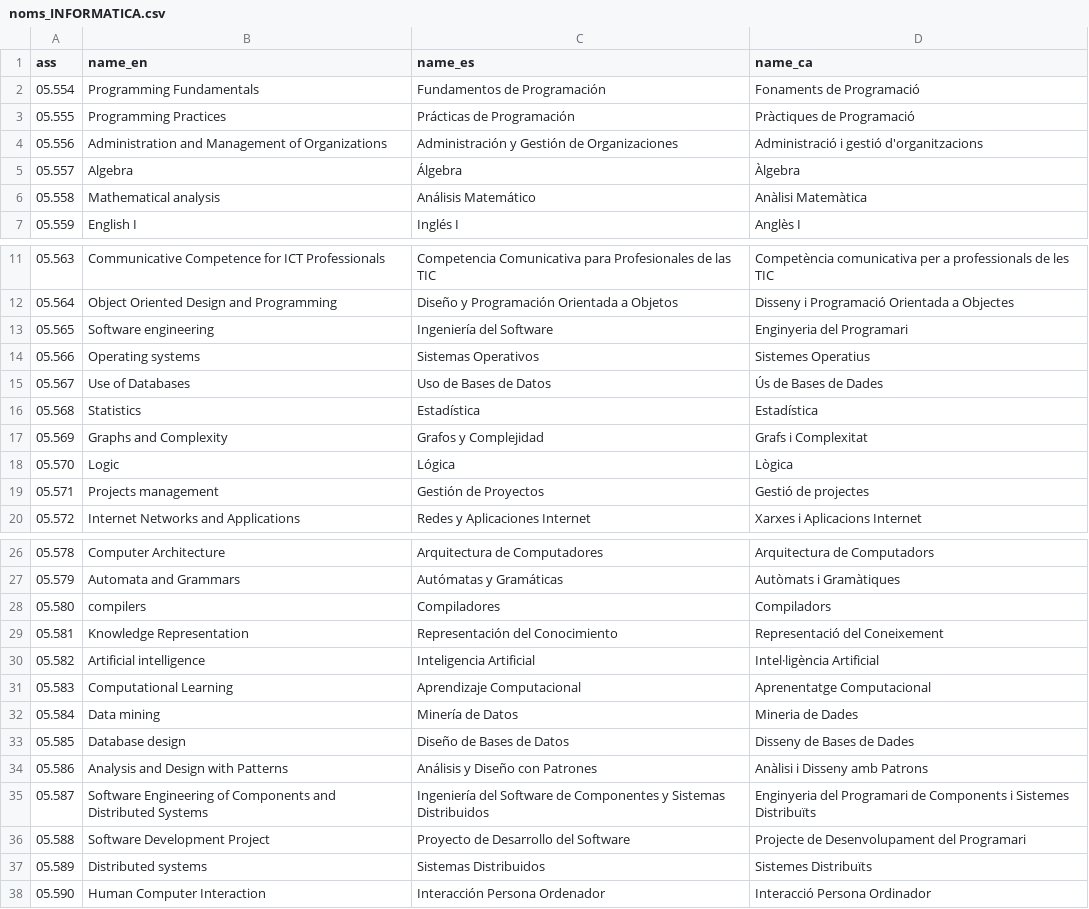
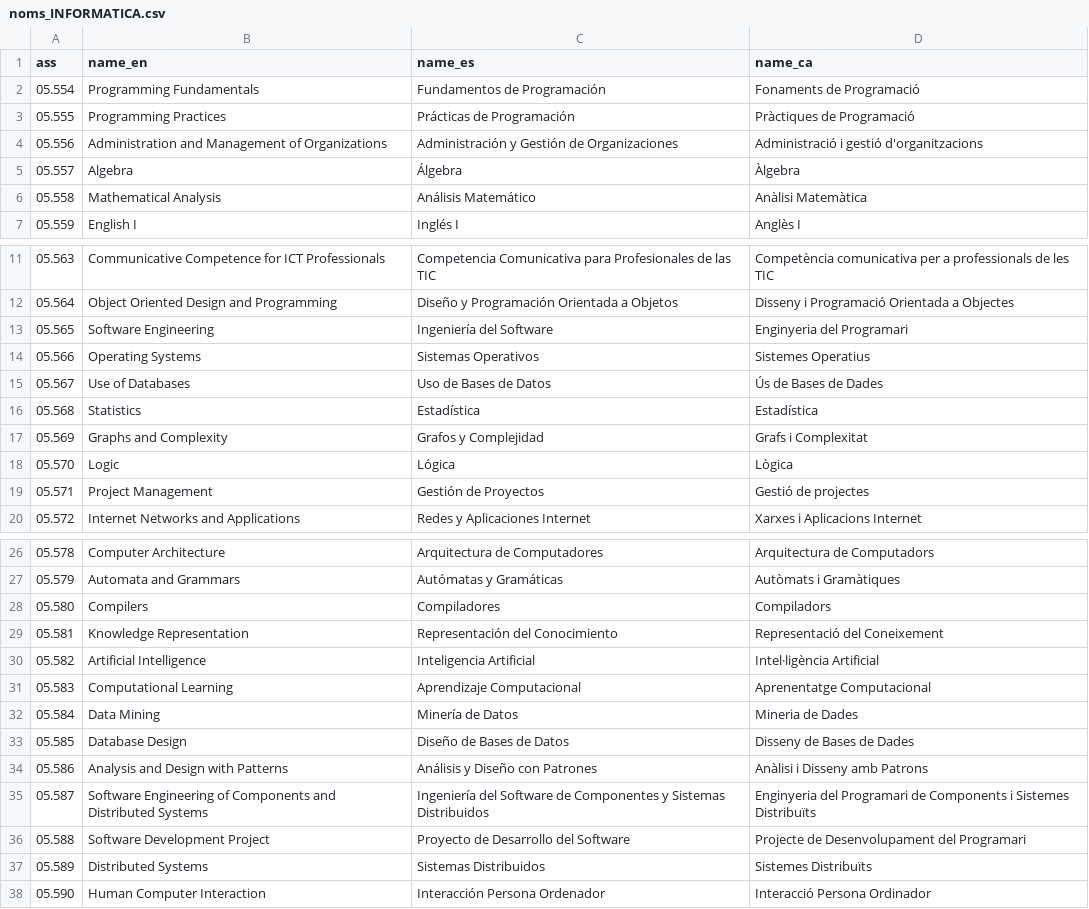
Before and after one commit to tim-thorp/VisualEnrollment, a CSV file: inst/data_files/noms_INFORMATICA.csv, drawn as a sheet; only a part is shown, gaps mark what is left out; the diff covers the shown part only.

Commit message:
Improve English translation and fix capitalization

```diff
--- a/inst/data_files/noms_INFORMATICA.csv
+++ b/inst/data_files/noms_INFORMATICA.csv
@@ -5,3 +5,3 @@ ass,name_en,name_es,name_ca
 05.557,Algebra,Álgebra,Àlgebra
-05.558,Mathematical analysis,Análisis Matemático,Anàlisi Matemàtica
+05.558,Mathematical Analysis,Análisis Matemático,Anàlisi Matemàtica
 05.559,English I,Inglés I,Anglès I
@@ -12,4 +12,4 @@ ass,name_en,name_es,name_ca
 05.564,Object Oriented Design and Programming,Diseño y Programación Orientada a Objetos,Disseny i Programació Orientada a Objectes
-05.565,Software engineering,Ingeniería del Software,Enginyeria del Programari
-05.566,Operating systems,Sistemas Operativos,Sistemes Operatius
+05.565,Software Engineering,Ingeniería del Software,Enginyeria del Programari
+05.566,Operating Systems,Sistemas Operativos,Sistemes Operatius
 05.567,Use of Databases,Uso de Bases de Datos,Ús de Bases de Dades
@@ -18,3 +18,3 @@ ass,name_en,name_es,name_ca
 05.570,Logic,Lógica,Lògica
-05.571,Projects management,Gestión de Proyectos,Gestió de projectes
+05.571,Project Management,Gestión de Proyectos,Gestió de projectes
 05.572,Internet Networks and Applications,Redes y Aplicaciones Internet,Xarxes i Aplicacions Internet
@@ -27,8 +27,8 @@ ass,name_en,name_es,name_ca
 05.579,Automata and Grammars,Autómatas y Gramáticas,Autòmats i Gramàtiques
-05.580,compilers,Compiladores,Compiladors
+05.580,Compilers,Compiladores,Compiladors
 05.581,Knowledge Representation,Representación del Conocimiento,Representació del Coneixement
-05.582,Artificial intelligence,Inteligencia Artificial,Intel·ligència Artificial
+05.582,Artificial Intelligence,Inteligencia Artificial,Intel·ligència Artificial
 05.583,Computational Learning,Aprendizaje Computacional,Aprenentatge Computacional
-05.584,Data mining,Minería de Datos,Mineria de Dades
-05.585,Database design,Diseño de Bases de Datos,Disseny de Bases de Dades
+05.584,Data Mining,Minería de Datos,Mineria de Dades
+05.585,Database Design,Diseño de Bases de Datos,Disseny de Bases de Dades
 05.586,Analysis and Design with Patterns,Análisis y Diseño con Patrones,Anàlisi i Disseny amb Patrons
@@ -36,3 +36,3 @@ ass,name_en,name_es,name_ca
 05.588,Software Development Project,Proyecto de Desarrollo del Software,Projecte de Desenvolupament del Programari
-05.589,Distributed systems,Sistemas Distribuidos,Sistemes Distribuïts
+05.589,Distributed Systems,Sistemas Distribuidos,Sistemes Distribuïts
 05.590,Human Computer Interaction,Interacción Persona Ordenador,Interacció Persona Ordinador
```
Also changed, not shown: 1 edited cell elsewhere in this file.
